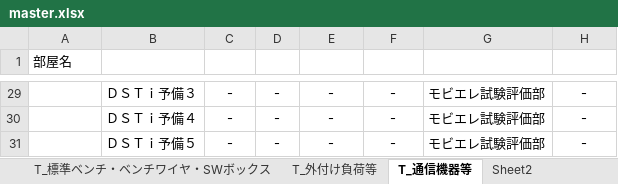
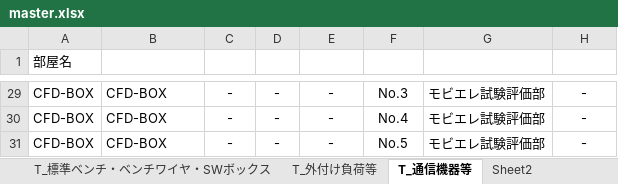
Before and after one commit to ramunedesune/AQC, an Excel workbook: src/0622/master.xlsx, sheet T_通信機器等, drawn as a sheet; only a part is shown, gaps mark what is left out; values as stored, in another font and other column widths than the file's, no borders; table styles not drawn; the diff covers the shown part only; the diff names each change by its address in the sheet, - before the commit and + after, or states it on an @@ line.

```diff
--- a/src/0622/master.xlsx (sheet T_通信機器等)
+++ b/src/0622/master.xlsx (sheet T_通信機器等)
-A29:A31 (部屋名): (empty)
+A29:A31 (部屋名): CFD-BOX
-B29 (名称): ＤＳＴｉ予備３
+B29 (名称): CFD-BOX
-F29 (管理No.): -
+F29 (管理No.): No.3
-B30 (名称): ＤＳＴｉ予備４
+B30 (名称): CFD-BOX
-F30 (管理No.): -
+F30 (管理No.): No.4
-B31 (名称): ＤＳＴｉ予備５
+B31 (名称): CFD-BOX
-F31 (管理No.): -
+F31 (管理No.): No.5
```
Also changed, not shown: other rows of this sheet, sheet T_外付け負荷等, sheet T_標準ベンチ・ベンチワイヤ・SWボックス, 1 other file.
